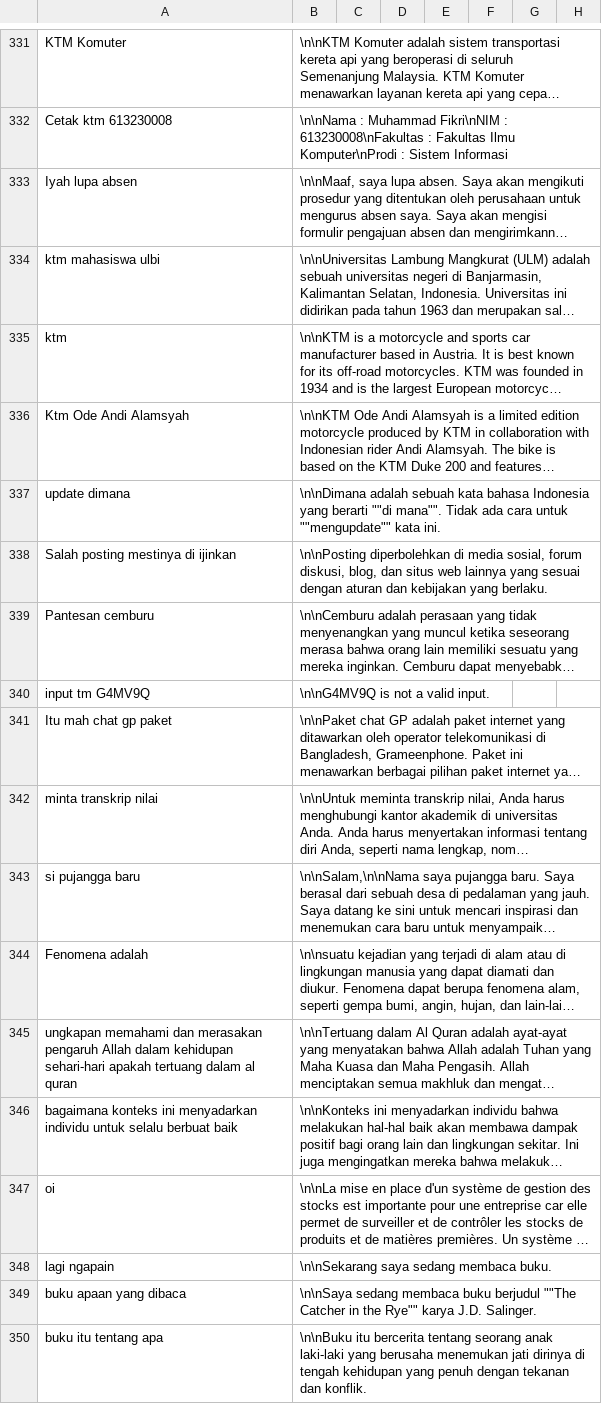
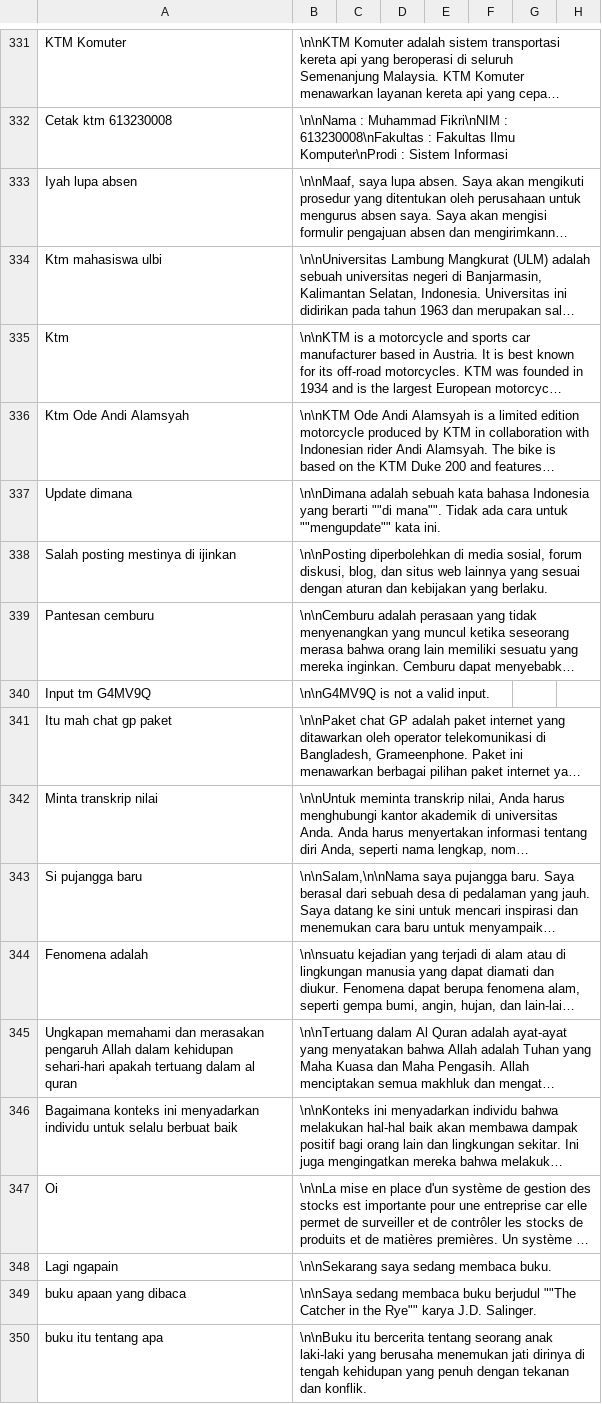
Before and after one commit to cerdas-buatan/dataset, a CSV file: dataset/dipa-cleaning 5252-6001/dataset-a.csv, drawn as a sheet; only a part is shown, gaps mark what is left out; long unchanged cells end in …; the diff names each change by its address in the sheet, - before the commit and + after, or states it on an @@ line.

Commit message:
set2

```diff
--- a/dataset/dipa-cleaning 5252-6001/dataset-a.csv
+++ b/dataset/dipa-cleaning 5252-6001/dataset-a.csv
-A334: ktm mahasiswa ulbi
+A334: Ktm mahasiswa ulbi
-A335: ktm
+A335: Ktm
-A337: update dimana
+A337: Update dimana
-A340: input tm G4MV9Q
+A340: Input tm G4MV9Q
-A342: minta transkrip nilai
+A342: Minta transkrip nilai
-A343: si pujangga baru
+A343: Si pujangga baru
-A345: ungkapan memahami dan…
+A345: Ungkapan memahami dan…
-A346: bagaimana konteks ini…
+A346: Bagaimana konteks ini…
-A347: oi
+A347: Oi
-A348: lagi ngapain
+A348: Lagi ngapain
```
